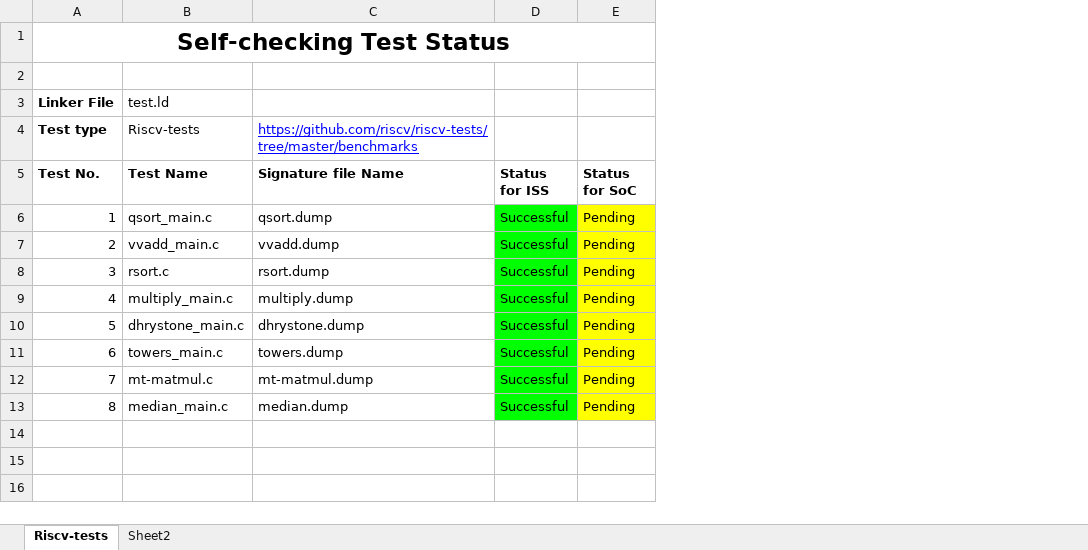
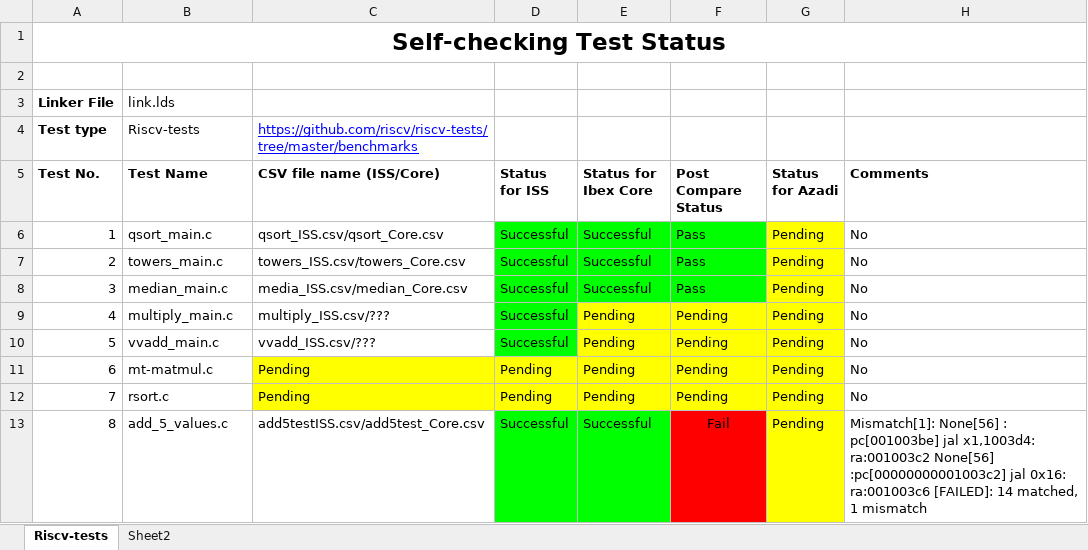
Before and after one commit to merledu/Self-Checking-Tests, an Excel workbook: Self-checking Test Status.xlsx, sheet Riscv-tests, drawn as a sheet; values as stored, in another font and other column widths than the file's, no borders; charts and pictures not drawn; removed rows and columns are numbered as before the commit, all else as after; the diff names each change by its address in the sheet, - before the commit and + after, or states it on an @@ line.

Commit message:
CSV files for tests added

```diff
--- a/Self-checking Test Status.xlsx (sheet Riscv-tests)
+++ b/Self-checking Test Status.xlsx (sheet Riscv-tests)
-column C (Signature file Name), row 4: https://github.com/riscv/riscv-tests/tree/master/benchmarks; rows 6-13: qsort.dump | vvadd.dump | rsort.dump | multiply.dump | dhrystone.dump | towers.dump | mt-matmul.dump | median.dump
+column C (CSV file name (ISS/Core)), row 4: https://github.com/riscv/riscv-tests/tree/master/benchmarks; rows 6-13: qsort_ISS.csv/qsort_Core.csv | towers_ISS.csv/towers_Core.csv | media_ISS.csv/median_Core.csv | multiply_ISS.csv/??? | vvadd_ISS.csv/??? | Pending | Pending | add5testISS.csv/add5test_Core.csv
+column E (Status for Ibex Core), rows 6-13: Successful | Successful | Successful | Pending | Pending | Pending | Pending | Successful
+column F (Post Compare Status), rows 6-13: Pass | Pass | Pass | Pending | Pending | Pending | Pending | Fail
+column H (Comments), rows 6-13: No | No | No | No | No | No | No | Mismatch[1]: None[56] : pc[001003be] jal x1,1003d4: ra:001003c2 None[56] :pc[00000000001003c2] jal 0x16: ra:001003c6 [FAILED]: 14 matched, 1 mismatch
-B3 (Test Name): test.ld
+B3 (Test Name): link.lds
-G5: Status for SoC
+G5: Status for Azadi
-B7 (Test Name): vvadd_main.c
+B7 (Test Name): towers_main.c
-B8 (Test Name): rsort.c
+B8 (Test Name): median_main.c
-B10 (Test Name): dhrystone_main.c
+B10 (Test Name): vvadd_main.c
-B11 (Test Name): towers_main.c
+B11 (Test Name): mt-matmul.c
-D11:D12 (Status for ISS): Successful
+D11:D12 (Status for ISS): Pending
-D11:D12 fill: #00FF00
+D11:D12 fill: #FFFF00
-B12 (Test Name): mt-matmul.c
+B12 (Test Name): rsort.c
-B13 (Test Name): median_main.c
+B13 (Test Name): add_5_values.c
```
Also changed, not shown: charts or pictures, 41 other files.
